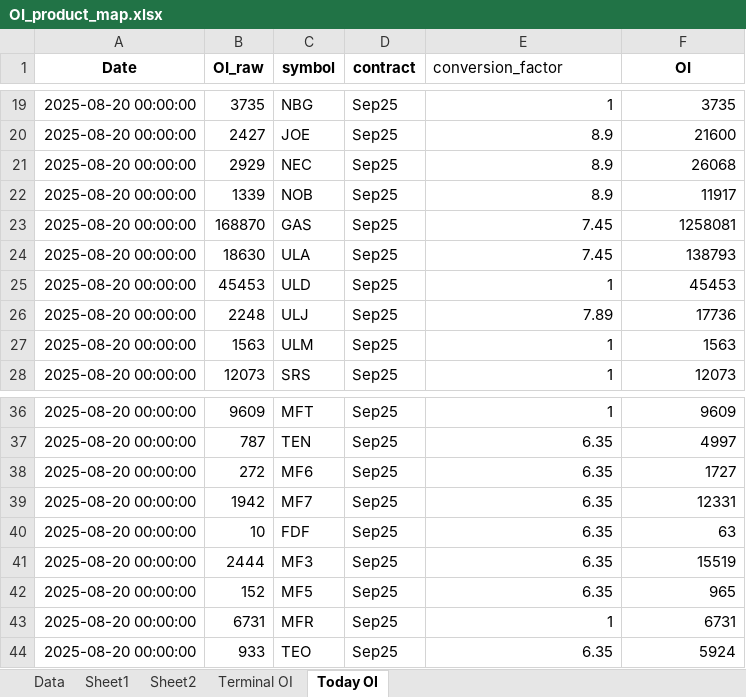
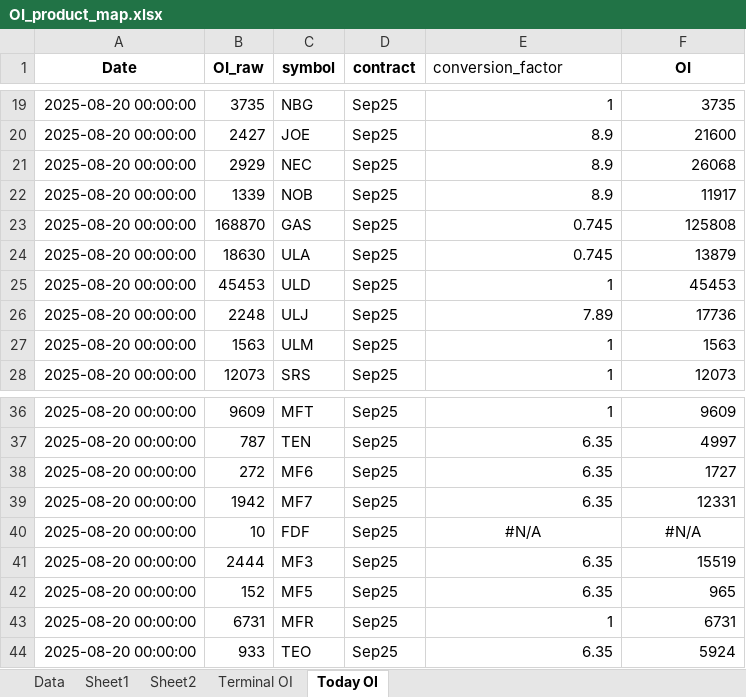
Before and after one commit to ohjiashang/Streamlit_v1, an Excel workbook: data/OI_product_map.xlsx, sheet Today OI, drawn as a sheet; only a part is shown, gaps mark what is left out; values as stored, in another font and other column widths than the file's, no borders; the diff names each change by its address in the sheet, - before the commit and + after, or states it on an @@ line.

```diff
--- a/data/OI_product_map.xlsx (sheet Today OI)
+++ b/data/OI_product_map.xlsx (sheet Today OI)
-E23:E24 (conversion_factor): 7.45
+E23:E24 (conversion_factor): 0.745
-F23 (OI): 1258081
+F23 (OI): 125808
-F24 (OI): 138793
+F24 (OI): 13879
-E40 (conversion_factor): 6.35
+E40 (conversion_factor): #N/A
-E40:F40 alignment: right
+E40:F40 alignment: center
-F40 (OI): 63
+F40 (OI): #N/A
```
Also changed, not shown: sheet Terminal OI, sheet Data, formulas that keep their value, data/OI_product_map - Copy.xlsx.
